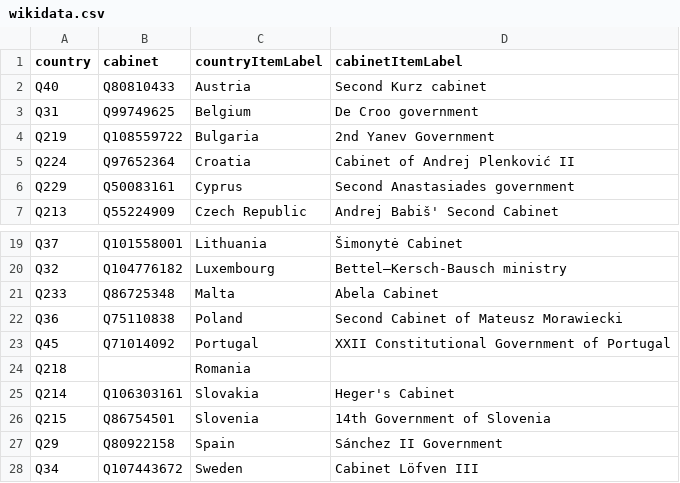
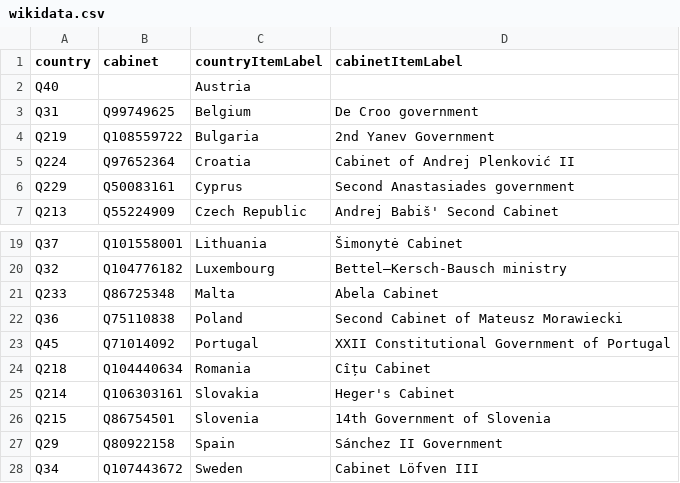
Before and after one commit to every-politician-scrapers/eu-cabinets, a CSV file: data/wikidata.csv, drawn as a sheet; only a part is shown, gaps mark what is left out.

```diff
--- a/data/wikidata.csv
+++ b/data/wikidata.csv
@@ -1,3 +1,3 @@
 country,cabinet,countryItemLabel,cabinetItemLabel
-Q40,Q80810433,Austria,Second Kurz cabinet
+Q40,,Austria,
 Q31,Q99749625,Belgium,De Croo government
@@ -23,3 +23,3 @@ Q36,Q75110838,Poland,Second Cabinet of Mateusz Morawiecki
 Q45,Q71014092,Portugal,XXII Constitutional Government of Portugal
-Q218,,Romania,
+Q218,Q104440634,Romania,Cîțu Cabinet
 Q214,Q106303161,Slovakia,Heger's Cabinet
```
Also changed, not shown: data/wikipedia.csv, 1 other file.
